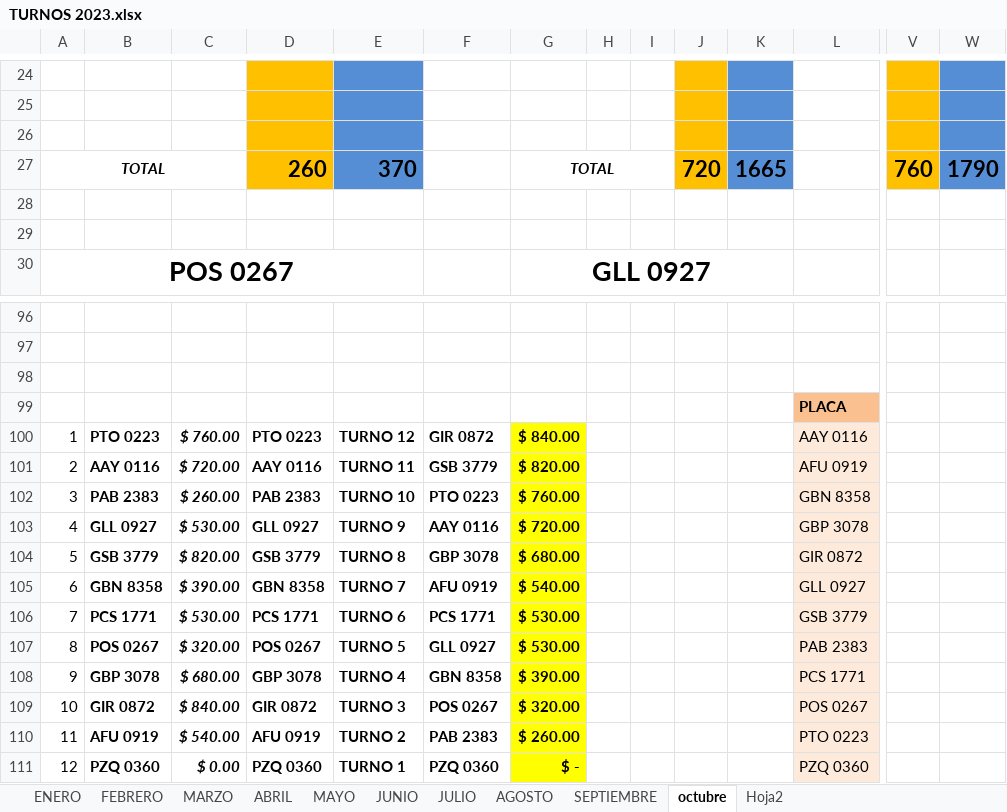
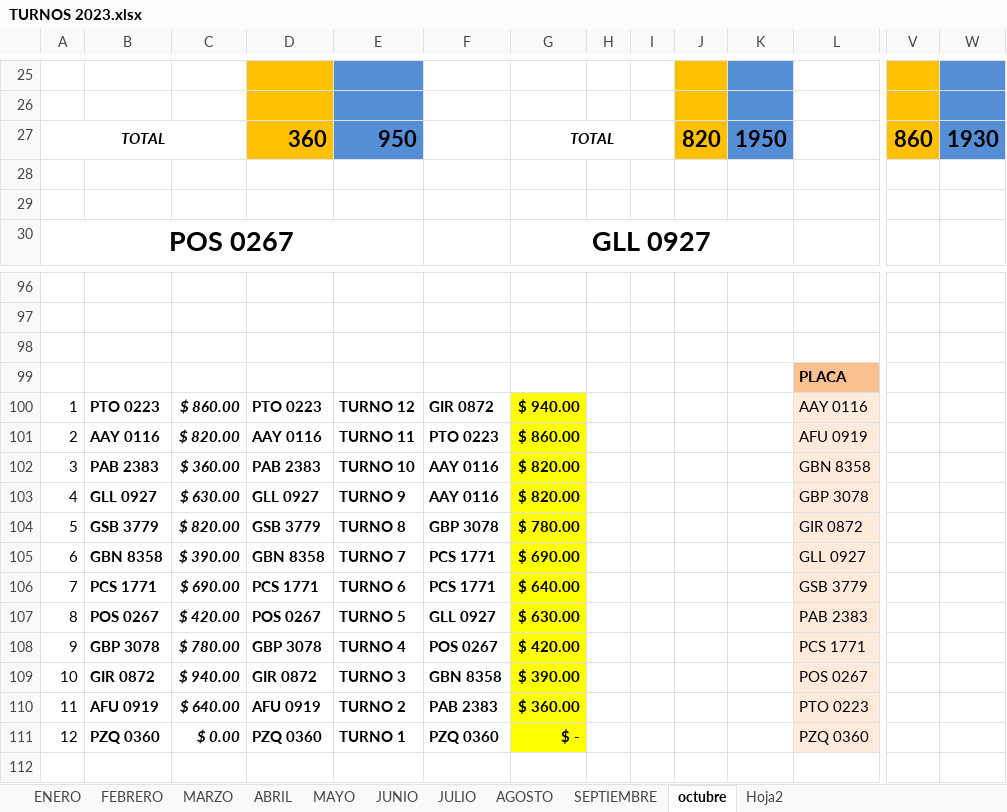
Before and after one commit to ABRILTRANS/OFICINA, an Excel workbook: DOC 2023/TURNOS 2023.xlsx, sheet octubre, drawn as a sheet; only a part is shown, gaps mark what is left out; values as stored, in another font and other column widths than the file's, no borders; removed rows and columns are numbered as before the commit, all else as after; rows hold the shown columns only; the diff covers the shown part only; the diff names each change by its address in the sheet, - before the commit and + after, or states it on an @@ line.

```diff
--- a/DOC 2023/TURNOS 2023.xlsx (sheet octubre)
+++ b/DOC 2023/TURNOS 2023.xlsx (sheet octubre)
-row 26: (empty)
-D27: 260
+D27: 360
-E27: 370
+E27: 950
-J27: 720
+J27: 820
-K27: 1665
+K27: 1950
-V27: 760
+V27: 860
-W27: 1790
+W27: 1930
-C100: $ 760.00
+C100: $ 860.00
-G100: $ 840.00
+G100: $ 940.00
-C101: $ 720.00
+C101: $ 820.00
-F101: GSB 3779
+F101: PTO 0223
-G101: $ 820.00
+G101: $ 860.00
-C102: $ 260.00
+C102: $ 360.00
-F102: PTO 0223
+F102: AAY 0116
-G102: $ 760.00
+G102: $ 820.00
-C103: $ 530.00
+C103: $ 630.00
-G103: $ 720.00
+G103: $ 820.00
-G104: $ 680.00
+G104: $ 780.00
-F105: AFU 0919
+F105: PCS 1771
-G105: $ 540.00
+G105: $ 690.00
-C106: $ 530.00
+C106: $ 690.00
-G106: $ 530.00
+G106: $ 640.00
-C107: $ 320.00
+C107: $ 420.00
-G107: $ 530.00
+G107: $ 630.00
-C108: $ 680.00
+C108: $ 780.00
-F108: GBN 8358
+F108: POS 0267
-G108: $ 390.00
+G108: $ 420.00
-C109: $ 840.00
+C109: $ 940.00
-F109: POS 0267
+F109: GBN 8358
-G109: $ 320.00
+G109: $ 390.00
-C110: $ 540.00
+C110: $ 640.00
-G110: $ 260.00
+G110: $ 360.00
```
Also changed, not shown: 2 added rows, 1 removed row and 47 edited cells elsewhere in this sheet.
